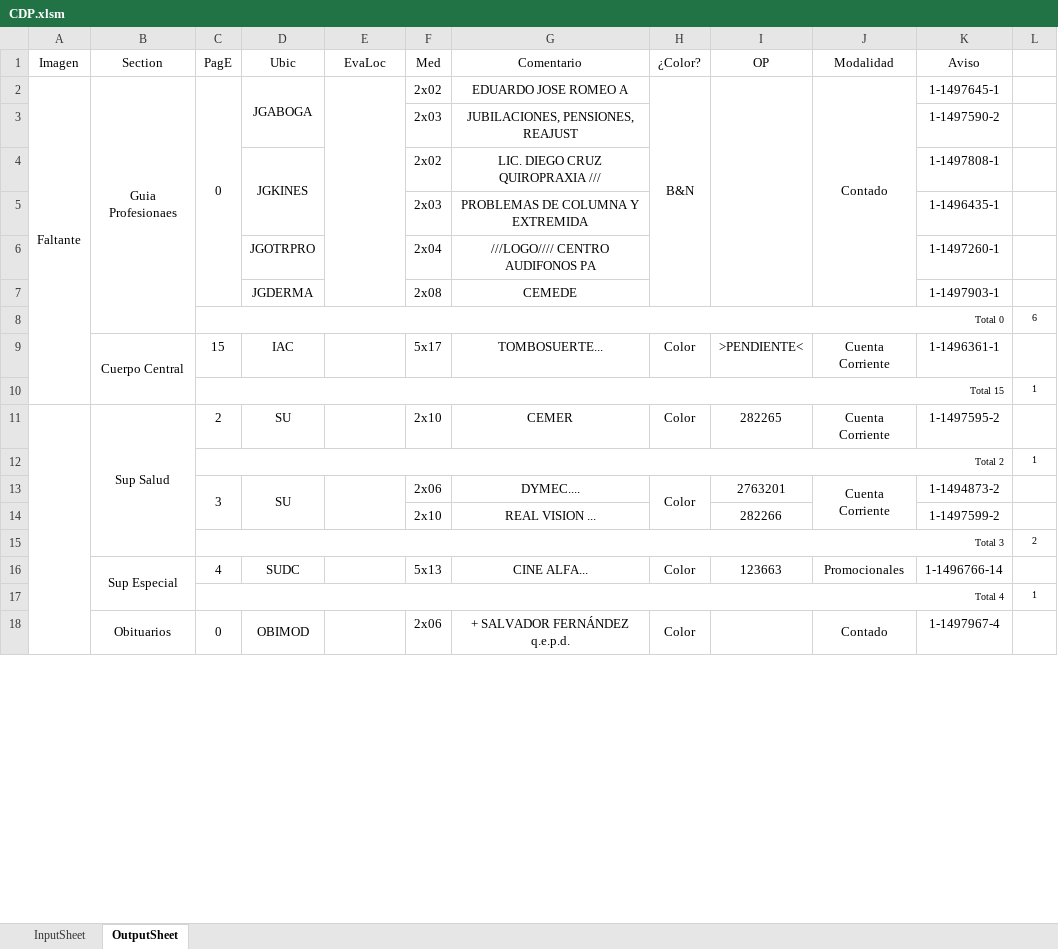
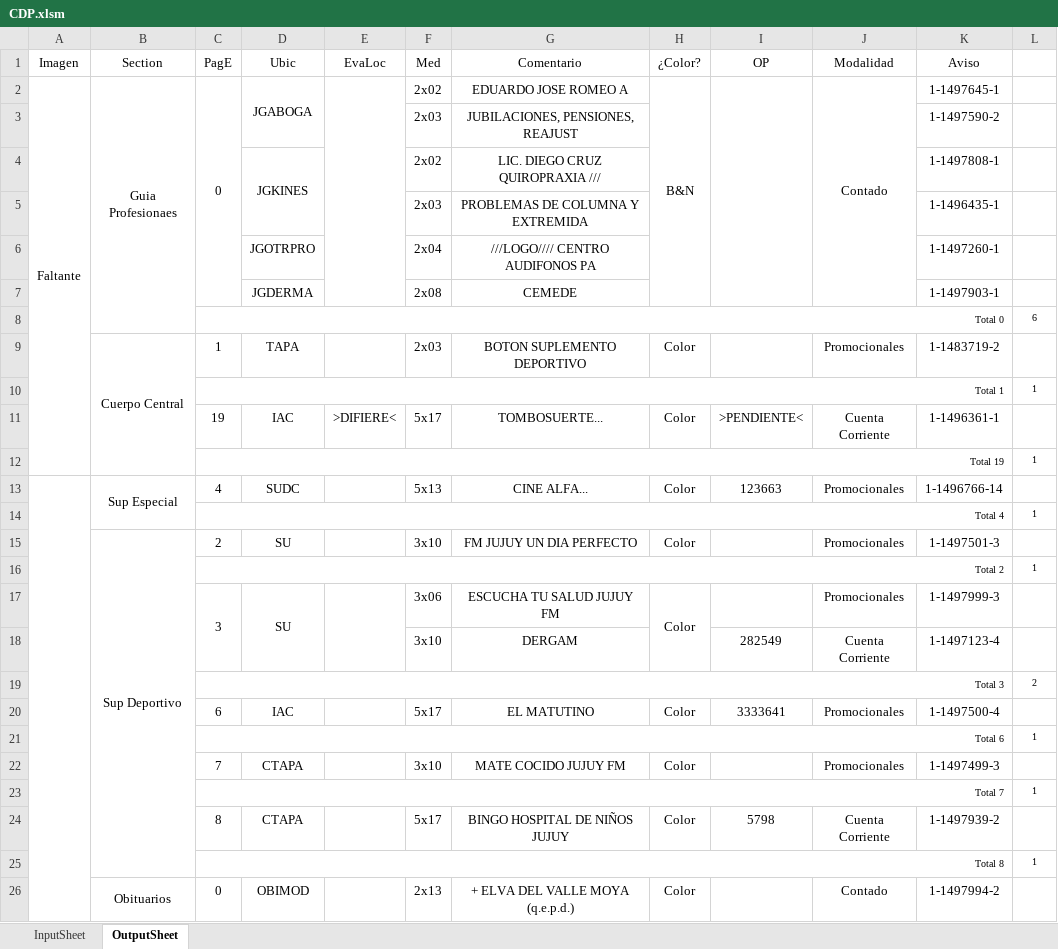
Before and after one commit to zherar7ordoya/AP5, an Excel workbook: Xtras/MSExcel/CDP.xlsm, sheet OutputSheet, drawn as a sheet; only a part is shown; values as stored, in another font and other column widths than the file's, no borders; conditional formats not drawn; removed rows and columns are numbered as before the commit, all else as after; the diff covers the shown part only; the diff names each change by its address in the sheet, - before the commit and + after, or states it on an @@ line.

```diff
--- a/Xtras/MSExcel/CDP.xlsm (sheet OutputSheet)
+++ b/Xtras/MSExcel/CDP.xlsm (sheet OutputSheet)
-A2:A10 merged
+A2:A12 merged
-row 9:  | Cuerpo Central | 15 | IAC |  | 5x17 | TOMBOSUERTE... | Color | >PENDIENTE< | Cuenta Corriente | 1-1496361-1 | 1
+row 9:  | Cuerpo Central | 1 | TAPA |  | 2x03 | BOTON SUPLEMENTO DEPORTIVO | Color |  | Promocionales | 1-1483719-2 | 1
-C10 (PagE): Total 15
+C10 (PagE): Total 1
-row 11:  | Sup Salud | 2 | SU |  | 2x10 | CEMER | Color | 282265 | Cuenta Corriente | 1-1497595-2 | 1
+row 11:  |  | 19 | IAC | >DIFIERE< | 5x17 | TOMBOSUERTE... | Color | >PENDIENTE< | Cuenta Corriente | 1-1496361-1 | 1
-C12 (PagE): Total 2
+C12 (PagE): Total 19
-row 13:  |  | 3 | SU |  | 2x06 | DYMEC.... | Color | 2763201 | Cuenta Corriente | 1-1494873-2 | 1
-row 14:  |  |  |  |  | 2x10 | REAL VISION ... |  | 282266 |  | 1-1497599-2 | 1
+A13:A92 merged
+row 15:  | Sup Deportivo | 2 | SU |  | 3x10 | FM JUJUY UN DIA PERFECTO | Color |  | Promocionales | 1-1497501-3 | 1
+row 16:  |  | Total 2 |  |  |  |  |  |  |  |  | 1
+row 17:  |  | 3 | SU |  | 3x06 | ESCUCHA TU SALUD JUJUY FM | Color |  | Promocionales | 1-1497999-3 | 1
+row 18:  |  |  |  |  | 3x10 | DERGAM |  | 282549 | Cuenta Corriente | 1-1497123-4 | 1
@@ row 15 moved to row 19: Total 3 @@
+row 20:  |  | 6 | IAC |  | 5x17 | EL MATUTINO | Color | 3333641 | Promocionales | 1-1497500-4 | 1
+row 21:  |  | Total 6 |  |  |  |  |  |  |  |  | 1
+row 22:  |  | 7 | CTAPA |  | 3x10 | MATE COCIDO JUJUY FM | Color |  | Promocionales | 1-1497499-3 | 1
+row 23:  |  | Total 7 |  |  |  |  |  |  |  |  | 1
+row 24:  |  | 8 | CTAPA |  | 5x17 | BINGO HOSPITAL DE NIÑOS JUJUY | Color | 5798 | Cuenta Corriente | 1-1497939-2 | 1
@@ row 45 moved to row 25: Total 8 @@
-C18:C21 merged
-D18:D21 merged
-E18:E21 merged
-F26 (Med): 2x06
+F26 (Med): 2x13
-G26 (Comentario): + SALVADOR FERNÁNDEZ q.e.p.d.
+G26 (Comentario): + ELVA DEL VALLE MOYA (q.e.p.d.)
-H18:H21 merged
-I18:I21 merged
-J18:J21 merged
-K26 (Aviso): 1-1497967-4
+K26 (Aviso): 1-1497994-2
```
Also changed, not shown: 24 added rows, 15 removed rows, 37 edited cells and merged cells elsewhere in this sheet, hidden cells, 4 other files.
